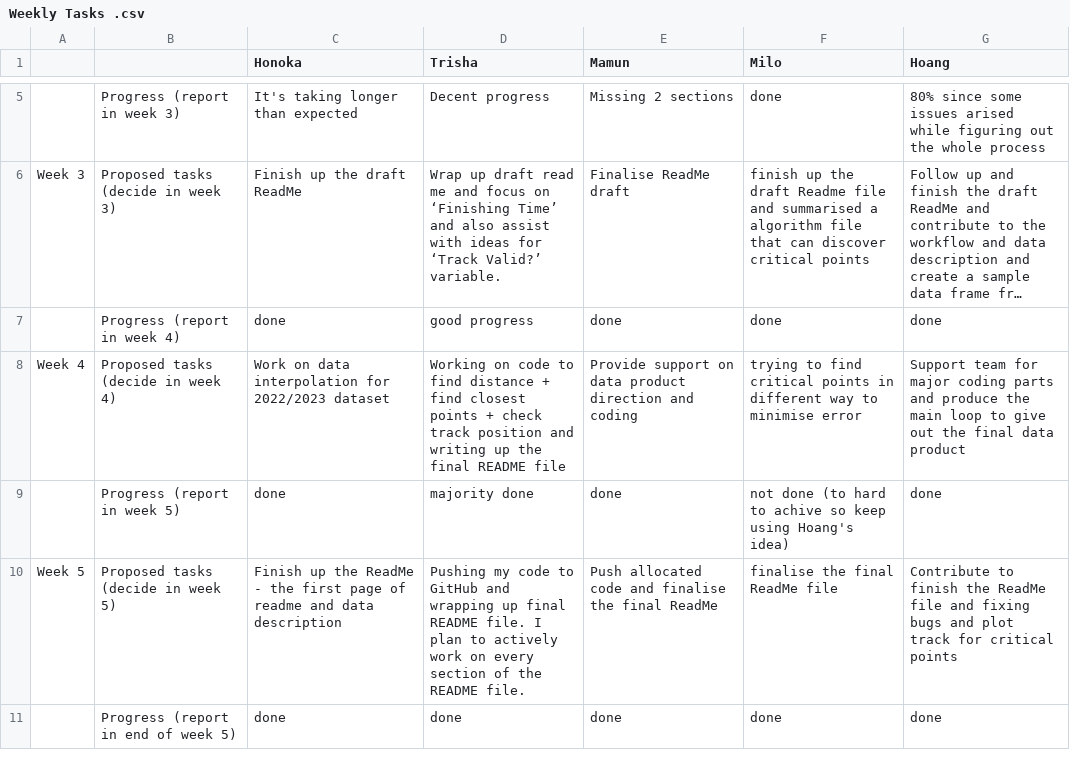
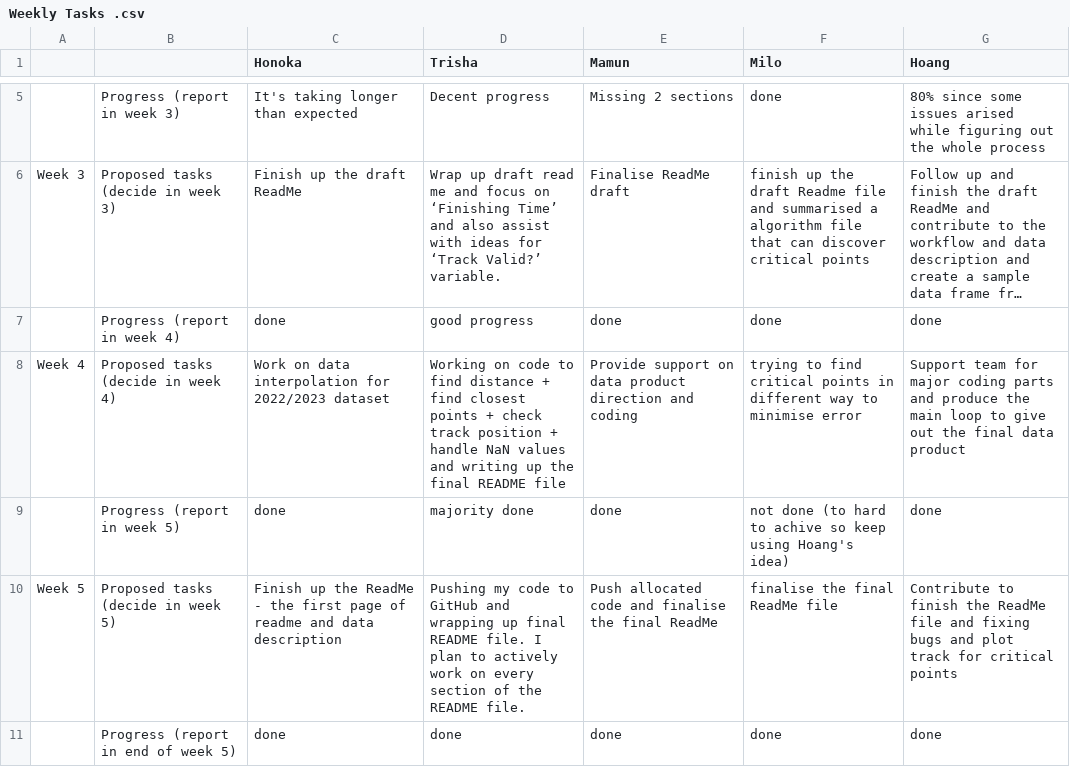
Before and after one commit to trishakarki667/DATA3001-data-racing-4, a CSV file: Weekly Tasks .csv, drawn as a sheet; only a part is shown, gaps mark what is left out; long unchanged cells end in …; the diff names each change by its address in the sheet, - before the commit and + after, or states it on an @@ line.

Commit message:
Update Weekly Tasks .csv

```diff
--- a/Weekly Tasks .csv
+++ b/Weekly Tasks .csv
-D8 (Trisha): …track position and writing…
+D8 (Trisha): …track position + handle NaN values and writing…
```
